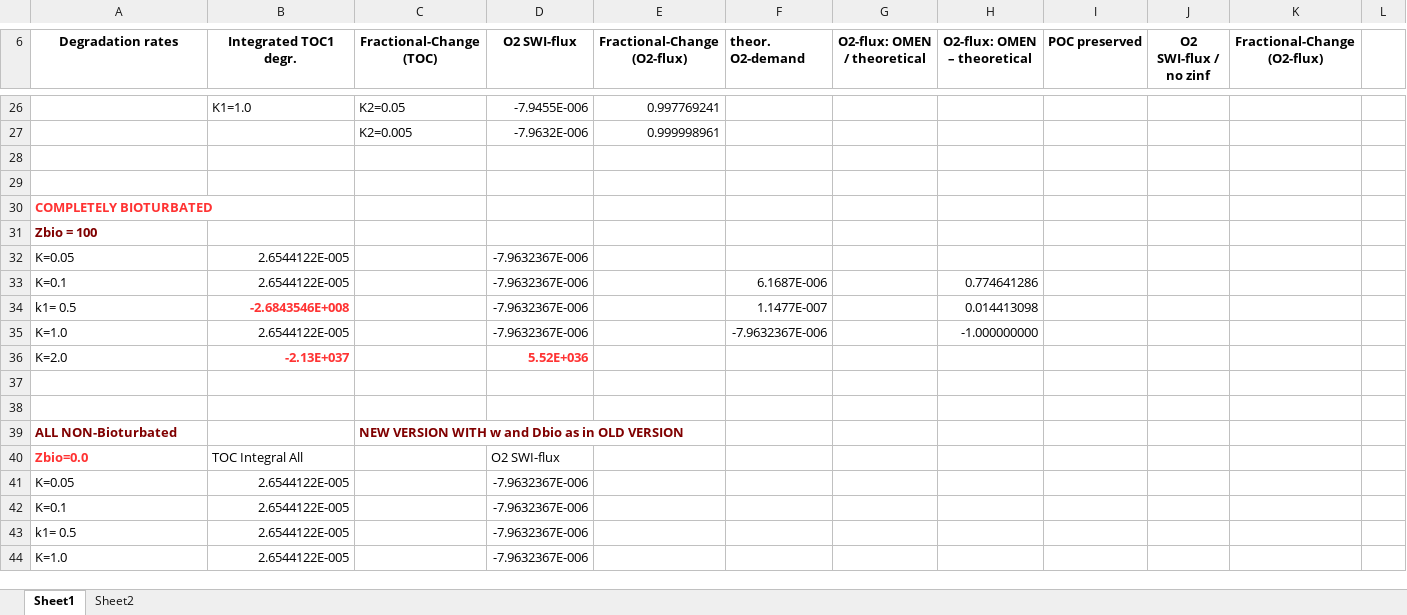
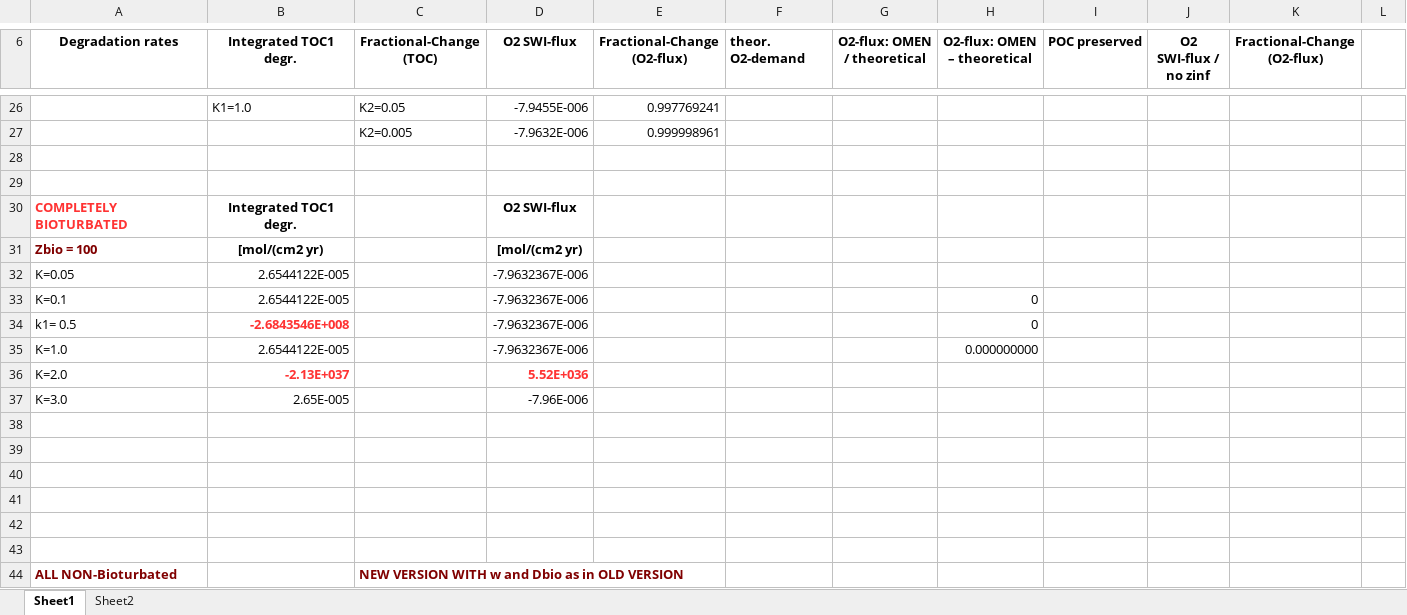
Before and after one commit to DomHu/benthic-model, an Excel workbook: CHECK_SWI-FLUX_O2_TOC_Int_0102.xlsx, sheet Sheet1, drawn as a sheet; only a part is shown, gaps mark what is left out; the shorter side is filled out with more unchanged rows; values as stored, in another font and other column widths than the file's, no borders; the diff names each change by its address in the sheet, - before the commit and + after, or states it on an @@ line.

Commit message:
LaTex: fixed ALK, added some parameters in Tables, FORTRAN + MATLAB: played with SWI-fluxes

```diff
--- a/CHECK_SWI-FLUX_O2_TOC_Int_0102.xlsx (sheet Sheet1)
+++ b/CHECK_SWI-FLUX_O2_TOC_Int_0102.xlsx (sheet Sheet1)
-B30 (Integrated TOC1 degr.): (empty)
+B30 (Integrated TOC1 degr.): Integrated TOC1 degr.
-D30 (O2 SWI-flux): (empty)
+D30 (O2 SWI-flux): O2 SWI-flux
-B31 (Integrated TOC1 degr.): (empty)
+B31 (Integrated TOC1 degr.): [mol/(cm2 yr)
-D31 (O2 SWI-flux): (empty)
+D31 (O2 SWI-flux): [mol/(cm2 yr)
-F33 (theor. O2-demand): 6.1687E-006
+F33 (theor. O2-demand): (empty)
-H33 (O2-flux: OMEN – theoretical): 0.774641286
+H33 (O2-flux: OMEN – theoretical): 0
-F34 (theor. O2-demand): 1.1477E-007
+F34 (theor. O2-demand): (empty)
-H34 (O2-flux: OMEN – theoretical): 0.014413098
+H34 (O2-flux: OMEN – theoretical): 0
-F35 (theor. O2-demand): -7.9632367E-006
+F35 (theor. O2-demand): (empty)
-H35 (O2-flux: OMEN – theoretical): -1.000000000
+H35 (O2-flux: OMEN – theoretical): 0.000000000
+row 37: K=3.0 | 2.65E-005 |  | -7.96E-006
+row 38: (empty)
+row 39: (empty)
+row 40: (empty)
+row 41: (empty)
```
Also changed, not shown: formulas that keep their value, 9 other files.
